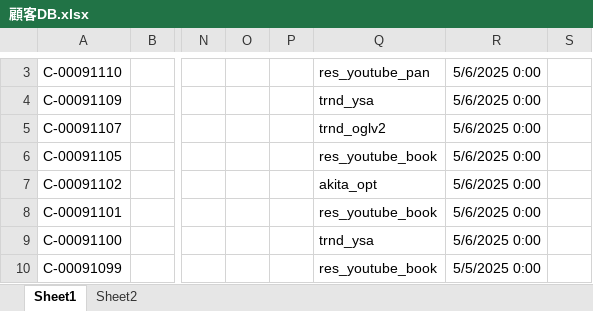
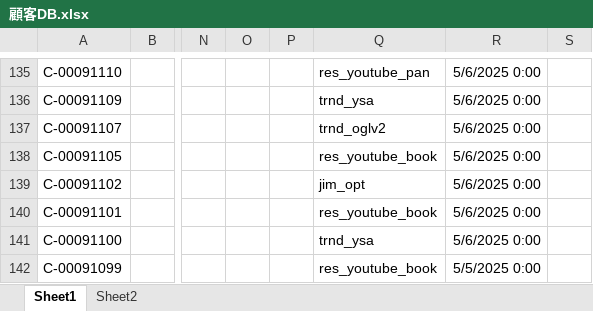
Before and after one commit to resazm/RES, an Excel workbook: 顧客DB.xlsx, sheet Sheet1, drawn as a sheet; only a part is shown, gaps mark what is left out; values as stored, in another font and other column widths than the file's, no borders; addresses are those after the commit; the diff covers the shown part only; the diff names each change by its address in the sheet, - before the commit and + after, or states it on an @@ line.

```diff
--- a/顧客DB.xlsx (sheet Sheet1)
+++ b/顧客DB.xlsx (sheet Sheet1)
-Q139: akita_opt
+Q139: jim_opt
```
Also changed, not shown: 132 added rows and 43 edited cells elsewhere in this sheet, ジオコーディング.xlsx, 月額_分割統合.xlsx, 1 other file.
